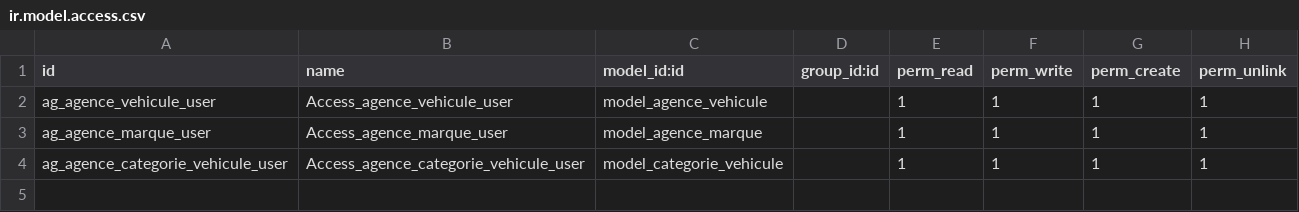
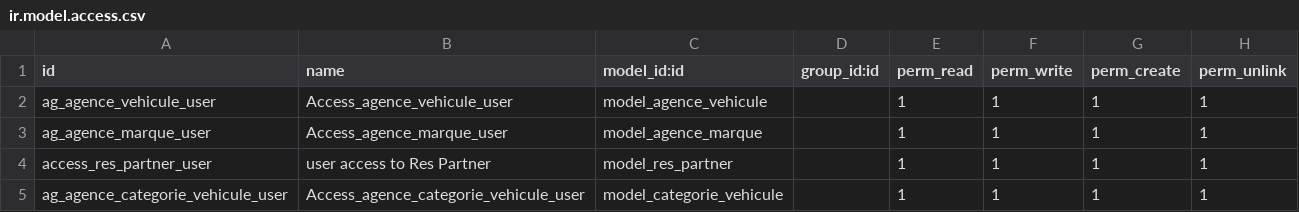
Before and after one commit to bekoinettien/odooV17_integrateur, a CSV file: agence_lv/security/ir.model.access.csv, drawn as a sheet.

```diff
--- a/agence_lv/security/ir.model.access.csv
+++ b/agence_lv/security/ir.model.access.csv
@@ -3,2 +3,3 @@ ag_agence_vehicule_user,Access_agence_vehicule_user,model_agence_vehicule,,1,1,1
 ag_agence_marque_user,Access_agence_marque_user,model_agence_marque,,1,1,1,1
+access_res_partner_user,user access to Res Partner,model_res_partner,,1,1,1,1
 ag_agence_categorie_vehicule_user,Access_agence_categorie_vehicule_user,model_categorie_vehicule,,1,1,1,1
```
Also changed, not shown: 5 other files.
